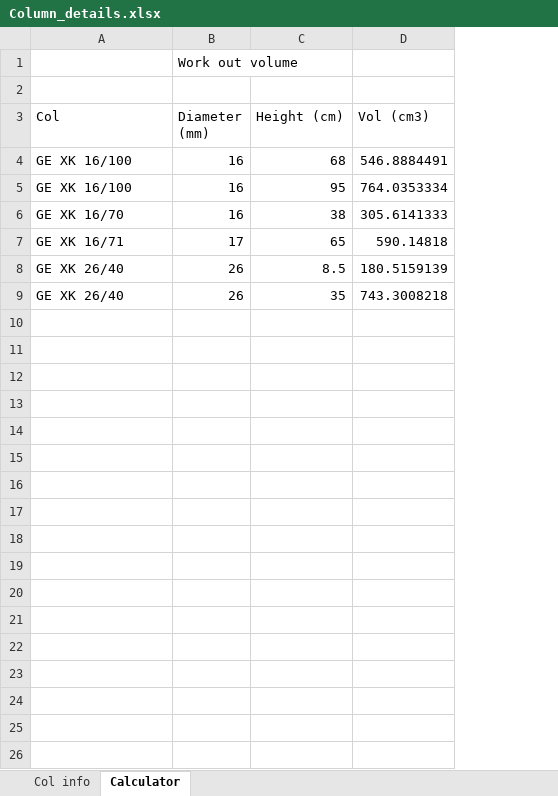
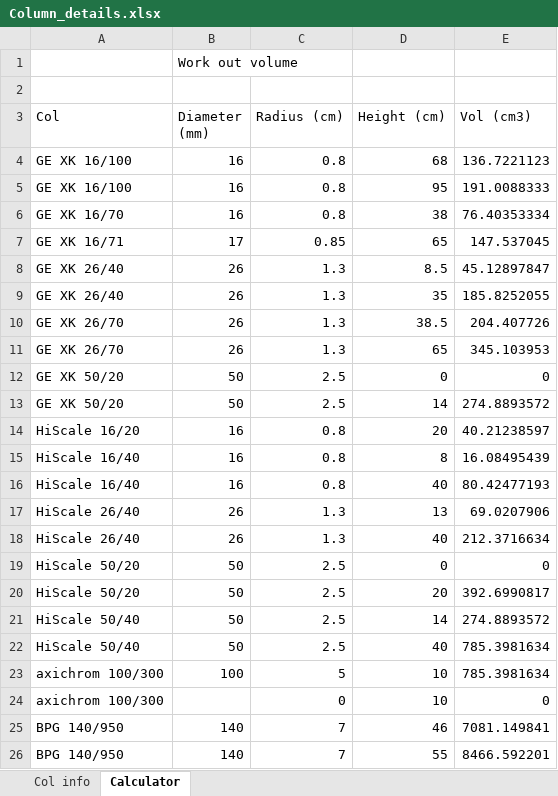
Before and after one commit to Riyaz-Maderbocus/chrom-column-selector, an Excel workbook: reading/Column_details.xlsx, sheet Calculator, drawn as a sheet; values as stored, in another font and other column widths than the file's, no borders; addresses are those after the commit; the diff names each change by its address in the sheet, - before the commit and + after, or states it on an @@ line.

```diff
--- a/reading/Column_details.xlsx (sheet Calculator)
+++ b/reading/Column_details.xlsx (sheet Calculator)
+column C (Radius (cm)), rows 4-9: 0.8 | 0.8 | 0.8 | 0.85 | 1.3 | 1.3
-E4 (Vol (cm3)): 546.8884491
+E4 (Vol (cm3)): 136.7221123
-E5 (Vol (cm3)): 764.0353334
+E5 (Vol (cm3)): 191.0088333
-E6 (Vol (cm3)): 305.6141333
+E6 (Vol (cm3)): 76.40353334
-E7 (Vol (cm3)): 590.14818
+E7 (Vol (cm3)): 147.537045
-E8 (Vol (cm3)): 180.5159139
+E8 (Vol (cm3)): 45.12897847
-E9 (Vol (cm3)): 743.3008218
+E9 (Vol (cm3)): 185.8252055
+row 10: GE XK 26/70 | 26 | 1.3 | 38.5 | 204.407726
+row 11: GE XK 26/70 | 26 | 1.3 | 65 | 345.103953
+row 12: GE XK 50/20 | 50 | 2.5 | 0 | 0
+row 13: GE XK 50/20 | 50 | 2.5 | 14 | 274.8893572
+row 14: HiScale 16/20 | 16 | 0.8 | 20 | 40.21238597
+row 15: HiScale 16/40 | 16 | 0.8 | 8 | 16.08495439
+row 16: HiScale 16/40 | 16 | 0.8 | 40 | 80.42477193
+row 17: HiScale 26/40 | 26 | 1.3 | 13 | 69.0207906
+row 18: HiScale 26/40 | 26 | 1.3 | 40 | 212.3716634
+row 19: HiScale 50/20 | 50 | 2.5 | 0 | 0
+row 20: HiScale 50/20 | 50 | 2.5 | 20 | 392.6990817
+row 21: HiScale 50/40 | 50 | 2.5 | 14 | 274.8893572
+row 22: HiScale 50/40 | 50 | 2.5 | 40 | 785.3981634
+row 23: axichrom 100/300 | 100 | 5 | 10 | 785.3981634
+row 24: axichrom 100/300 |  | 0 | 10 | 0
+row 25: BPG 140/950 | 140 | 7 | 46 | 7081.149841
+row 26: BPG 140/950 | 140 | 7 | 55 | 8466.592201
```
Also changed, not shown: sheet Col info, 3 other files.
